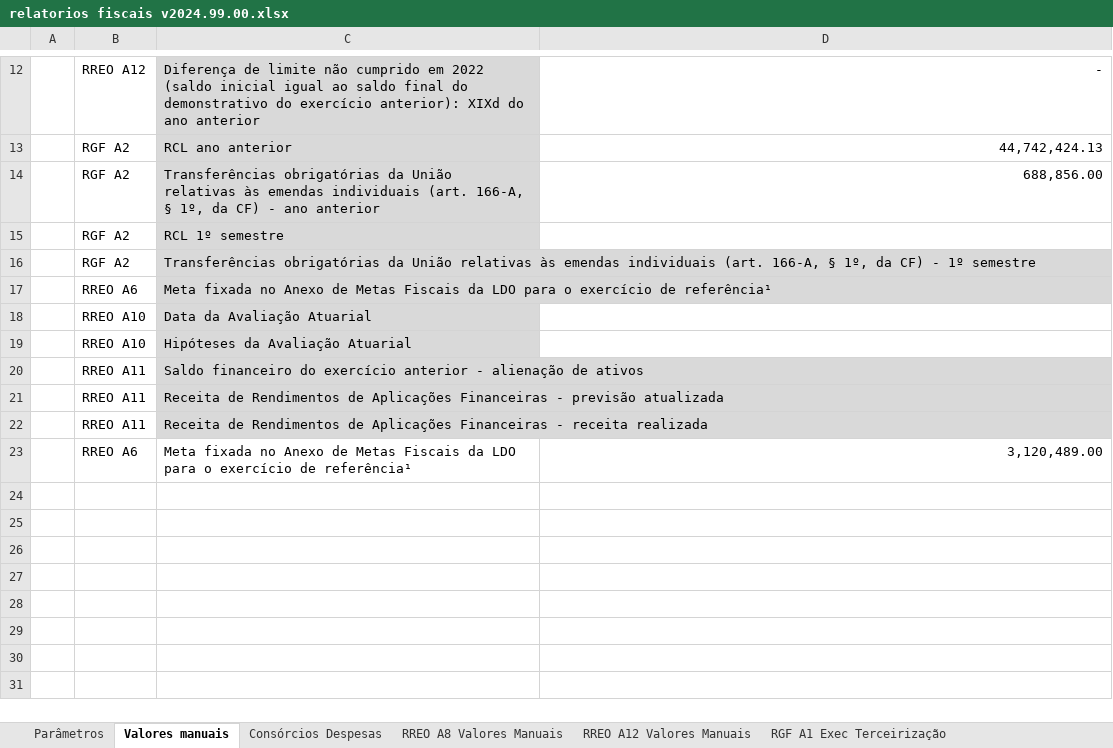
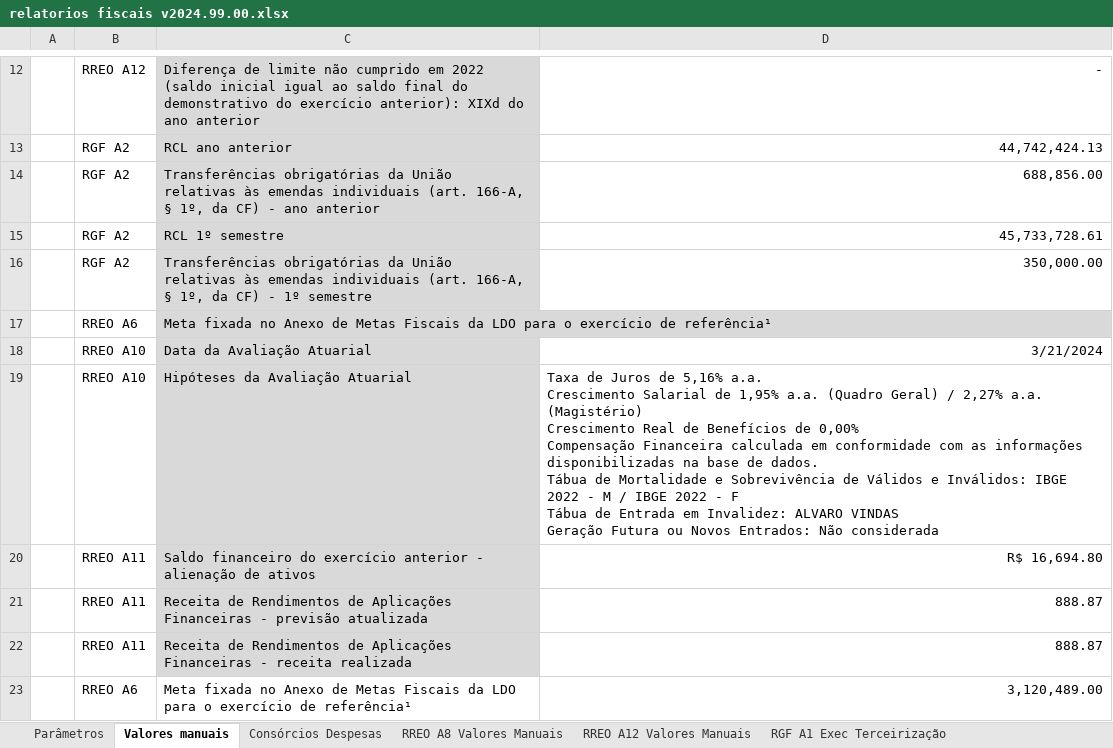
Before and after one commit to everton3x/rptgen, an Excel workbook: tpl/relatorios fiscais v2024.99.00.xlsx, sheet Valores manuais, drawn as a sheet; only a part is shown, gaps mark what is left out; values as stored, in another font and other column widths than the file's, no borders; table styles not drawn; ↵ is a line break in a cell; the diff names each change by its address in the sheet, - before the commit and + after, or states it on an @@ line.

```diff
--- a/tpl/relatorios fiscais v2024.99.00.xlsx (sheet Valores manuais)
+++ b/tpl/relatorios fiscais v2024.99.00.xlsx (sheet Valores manuais)
-D15: (empty)
+D15: 45,733,728.61
-D16: (empty)
+D16: 350,000.00
-D18: (empty)
+D18: 3/21/2024
-D19: (empty)
+D19: Taxa de Juros de 5,16% a.a. ↵ Crescimento Salarial de 1,95% a.a. (Quadro Geral) / 2,27% a.a. (Magistério) ↵ Crescimento Real de Benefícios de 0,00% ↵ Compensação Financeira calculada em conformidade com as informações disponibilizadas na base de dados. ↵ Tábua de Mortalidade e Sobrevivência de Válidos e Inválidos: IBGE 2022 - M / IBGE 2022 - F ↵ Tábua de Entrada em Invalidez: ALVARO VINDAS ↵ Geração Futura ou Novos Entrados: Não considerada
-D20: (empty)
+D20: R$ 16,694.80
-D21:D22: (empty)
+D21:D22: 888.87
```
Also changed, not shown: sheet RREO A10, sheet RREO A11, sheet RREO A14 Completo 6bim, sheet RREO A9, sheet Notas Explicativas, sheet RGF A3, 30 more sheets, formulas that keep their value, auxiliar/consorcios.xlsx, auxiliar/dtp_empenhos_terceirizacao.xlsx, 16 other files.
